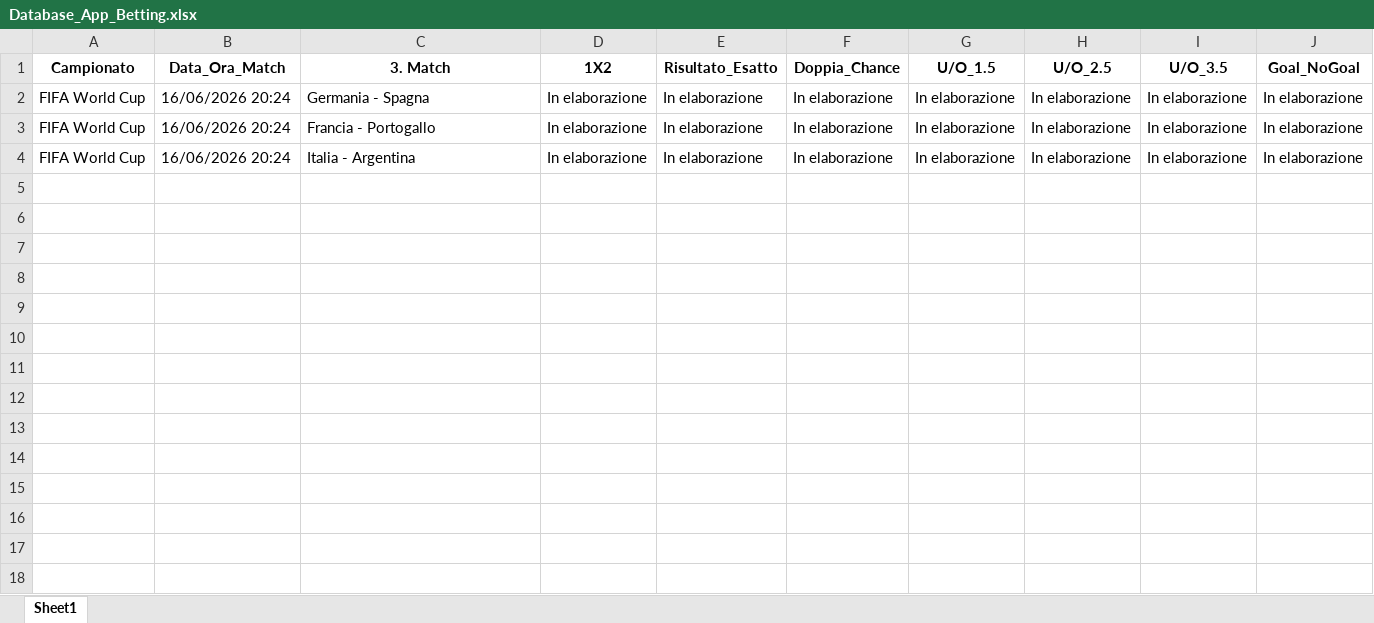
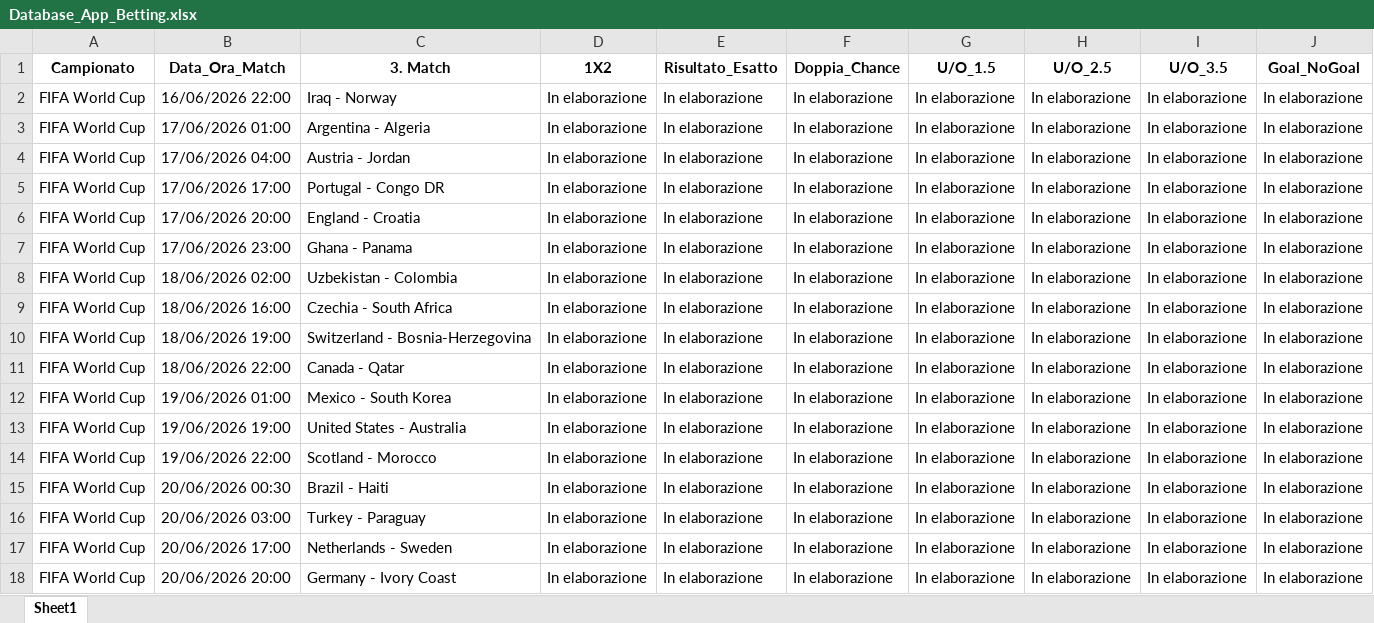
Before and after one commit to CodeMV26/app-betting-codice, an Excel workbook: Database_App_Betting.xlsx, sheet Sheet1, drawn as a sheet; values as stored, in another font and other column widths than the file's, no borders; addresses are those after the commit; the diff names each change by its address in the sheet, - before the commit and + after, or states it on an @@ line.

```diff
--- a/Database_App_Betting.xlsx (sheet Sheet1)
+++ b/Database_App_Betting.xlsx (sheet Sheet1)
-B2 (Data_Ora_Match): 16/06/2026 20:24
+B2 (Data_Ora_Match): 16/06/2026 22:00
-C2 (3. Match): Germania - Spagna
+C2 (3. Match): Iraq - Norway
+row 3: FIFA World Cup | 17/06/2026 01:00 | Argentina - Algeria | In elaborazione | In elaborazione | In elaborazione | In elaborazione | In elaborazione | In elaborazione | In elaborazione
-B4 (Data_Ora_Match): 16/06/2026 20:24
+B4 (Data_Ora_Match): 17/06/2026 04:00
-C4 (3. Match): Francia - Portogallo
+C4 (3. Match): Austria - Jordan
+row 5: FIFA World Cup | 17/06/2026 17:00 | Portugal - Congo DR | In elaborazione | In elaborazione | In elaborazione | In elaborazione | In elaborazione | In elaborazione | In elaborazione
-B6 (Data_Ora_Match): 16/06/2026 20:24
+B6 (Data_Ora_Match): 17/06/2026 20:00
-C6 (3. Match): Italia - Argentina
+C6 (3. Match): England - Croatia
+row 7: FIFA World Cup | 17/06/2026 23:00 | Ghana - Panama | In elaborazione | In elaborazione | In elaborazione | In elaborazione | In elaborazione | In elaborazione | In elaborazione
+row 8: FIFA World Cup | 18/06/2026 02:00 | Uzbekistan - Colombia | In elaborazione | In elaborazione | In elaborazione | In elaborazione | In elaborazione | In elaborazione | In elaborazione
+row 9: FIFA World Cup | 18/06/2026 16:00 | Czechia - South Africa | In elaborazione | In elaborazione | In elaborazione | In elaborazione | In elaborazione | In elaborazione | In elaborazione
+row 10: FIFA World Cup | 18/06/2026 19:00 | Switzerland - Bosnia-Herzegovina | In elaborazione | In elaborazione | In elaborazione | In elaborazione | In elaborazione | In elaborazione | In elaborazione
+row 11: FIFA World Cup | 18/06/2026 22:00 | Canada - Qatar | In elaborazione | In elaborazione | In elaborazione | In elaborazione | In elaborazione | In elaborazione | In elaborazione
+row 12: FIFA World Cup | 19/06/2026 01:00 | Mexico - South Korea | In elaborazione | In elaborazione | In elaborazione | In elaborazione | In elaborazione | In elaborazione | In elaborazione
+row 13: FIFA World Cup | 19/06/2026 19:00 | United States - Australia | In elaborazione | In elaborazione | In elaborazione | In elaborazione | In elaborazione | In elaborazione | In elaborazione
+row 14: FIFA World Cup | 19/06/2026 22:00 | Scotland - Morocco | In elaborazione | In elaborazione | In elaborazione | In elaborazione | In elaborazione | In elaborazione | In elaborazione
+row 15: FIFA World Cup | 20/06/2026 00:30 | Brazil - Haiti | In elaborazione | In elaborazione | In elaborazione | In elaborazione | In elaborazione | In elaborazione | In elaborazione
+row 16: FIFA World Cup | 20/06/2026 03:00 | Turkey - Paraguay | In elaborazione | In elaborazione | In elaborazione | In elaborazione | In elaborazione | In elaborazione | In elaborazione
+row 17: FIFA World Cup | 20/06/2026 17:00 | Netherlands - Sweden | In elaborazione | In elaborazione | In elaborazione | In elaborazione | In elaborazione | In elaborazione | In elaborazione
+row 18: FIFA World Cup | 20/06/2026 20:00 | Germany - Ivory Coast | In elaborazione | In elaborazione | In elaborazione | In elaborazione | In elaborazione | In elaborazione | In elaborazione
```
Also changed, not shown: Pronostici_App_Betting.xlsx.
